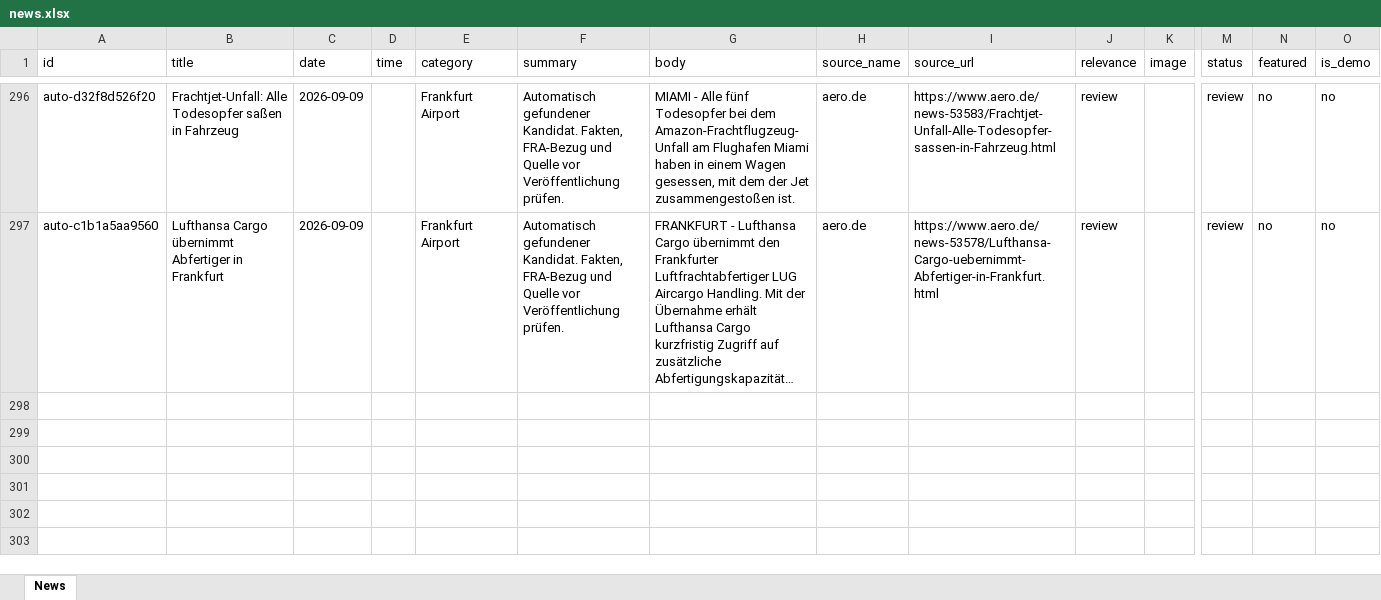
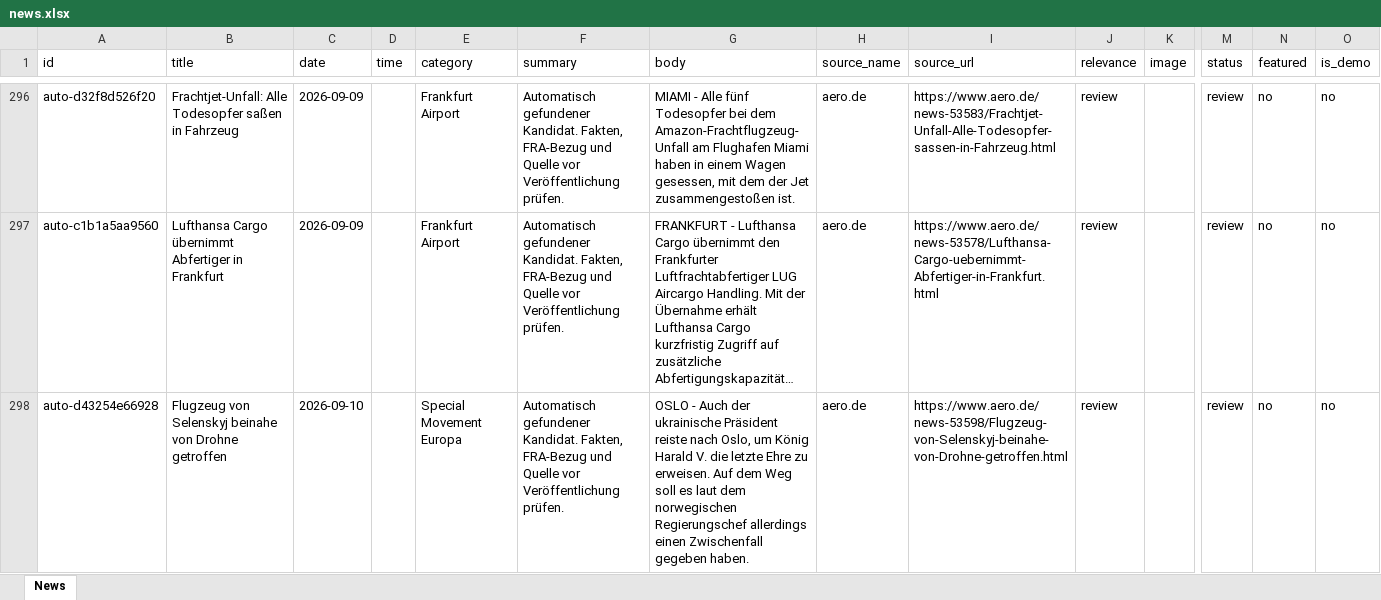
Before and after one commit to mg62-code/Webseite-aeronewsfra, an Excel workbook: content/news.xlsx, sheet News, drawn as a sheet; only a part is shown, gaps mark what is left out; long unchanged cells end in …; values as stored, in another font and other column widths than the file's, no borders; rows hold the shown columns only; the diff covers the shown part only; the diff names each change by its address in the sheet, - before the commit and + after, or states it on an @@ line.

```diff
--- a/content/news.xlsx (sheet News)
+++ b/content/news.xlsx (sheet News)
+row 298: auto-d43254e66928 | Flugzeug von Selenskyj beinahe von Drohne getroffen | 2026-09-10 |  | Special Movement Europa | Automatisch gefundener Kandidat. Fakten, FRA-Bezug und Quelle vor Veröffentlichung prüfen. | OSLO - Auch der ukrainische Präsident reiste nach Oslo, um König Harald V. die letzte Ehre zu erweisen. Auf dem Weg soll es laut dem norwegischen Regierungschef allerdings einen Zwischenfall gegeben haben. | aero.de | https://www.aero.de/news-53598/Flugzeug-von-Selenskyj-beinahe-von-Drohne-getroffen.html | review |  | review | no | no
```
Also changed, not shown: 1 added row elsewhere in this sheet.
